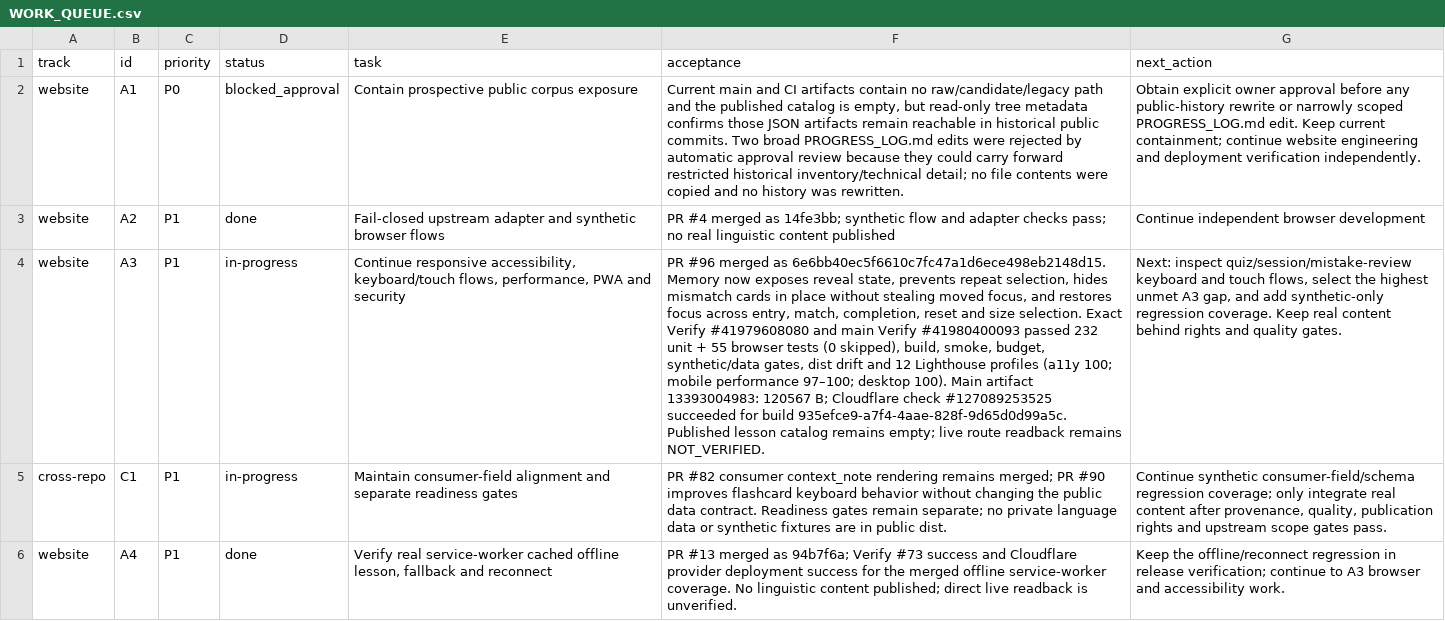
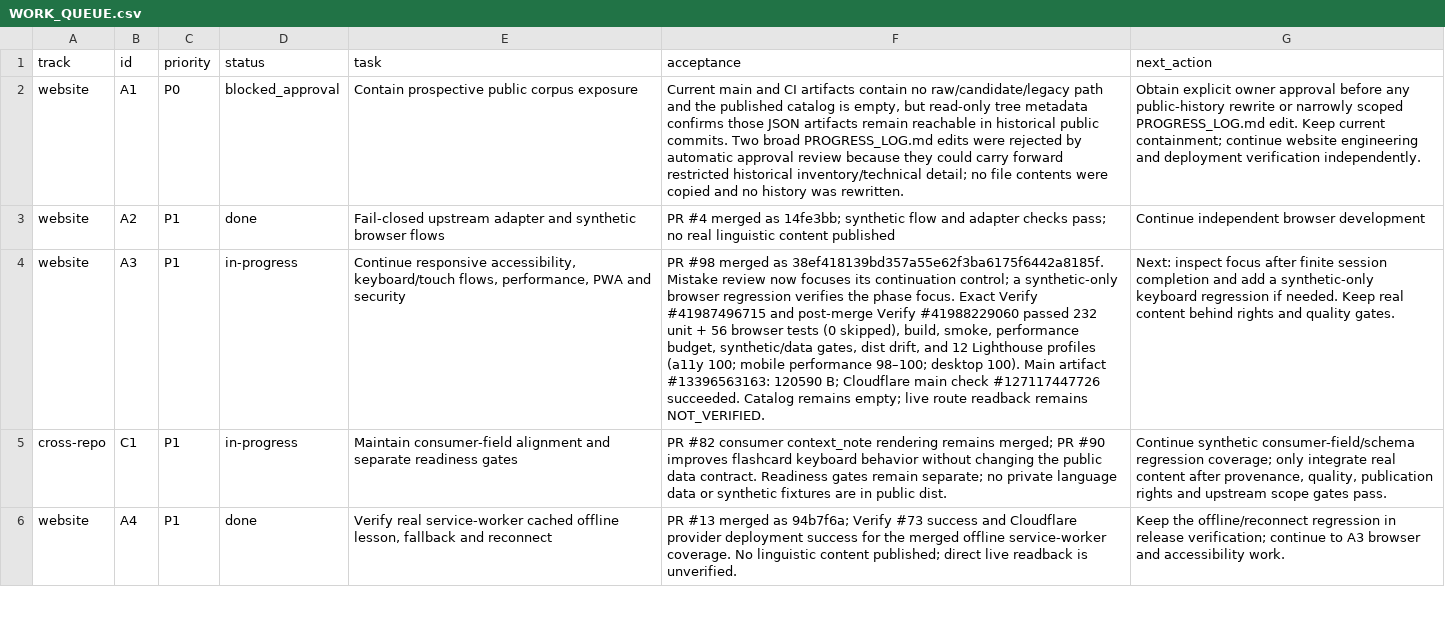
Before and after one commit to drewsebastians/webgame-bataktoba-indo, a CSV file: WORK_QUEUE.csv, drawn as a sheet; only a part is shown; the diff names each change by its address in the sheet, - before the commit and + after, or states it on an @@ line.

Commit message:
Checkpoint mistake-review focus milestone (#99)
* Checkpoint mistake review focus improvement

* Record latest Workers production check

```diff
--- a/WORK_QUEUE.csv
+++ b/WORK_QUEUE.csv
-F4 (acceptance): PR #96 merged as 6e6bb40ec5f6610c7fc47a1d6ece498eb2148d15. Memory now exposes reveal state, prevents repeat selection, hides mismatch cards in place without stealing moved focus, and restores focus across entry, match, completion, reset and size selection. Exact Verify #41979608080 and main Verify #41980400093 passed 232 unit + 55 browser tests (0 skipped), build, smoke, budget, synthetic/data gates, dist drift and 12 Lighthouse profiles (a11y 100; mobile performance 97–100; desktop 100). Main artifact 13393004983: 120567 B; Cloudflare check #127089253525 succeeded for build 935efce9-a7f4-4aae-828f-9d65d0d99a5c. Published lesson catalog remains empty;…
+F4 (acceptance): PR #98 merged as 38ef418139bd357a55e62f3ba6175f6442a8185f. Mistake review now focuses its continuation control; a synthetic-only browser regression verifies the phase focus. Exact Verify #41987496715 and post-merge Verify #41988229060 passed 232 unit + 56 browser tests (0 skipped), build, smoke, performance budget, synthetic/data gates, dist drift, and 12 Lighthouse profiles (a11y 100; mobile performance 98–100; desktop 100). Main artifact #13396563163: 120590 B; Cloudflare main check #127117447726 succeeded. Catalog remains empty;…
-G4 (next_action): Next: inspect quiz/session/mistake-review keyboard and touch flows, select the highest unmet A3 gap, and add synthetic-only regression coverage. Keep real…
+G4 (next_action): Next: inspect focus after finite session completion and add a synthetic-only keyboard regression if needed. Keep real…
```
Also changed, not shown: 3 other files.
